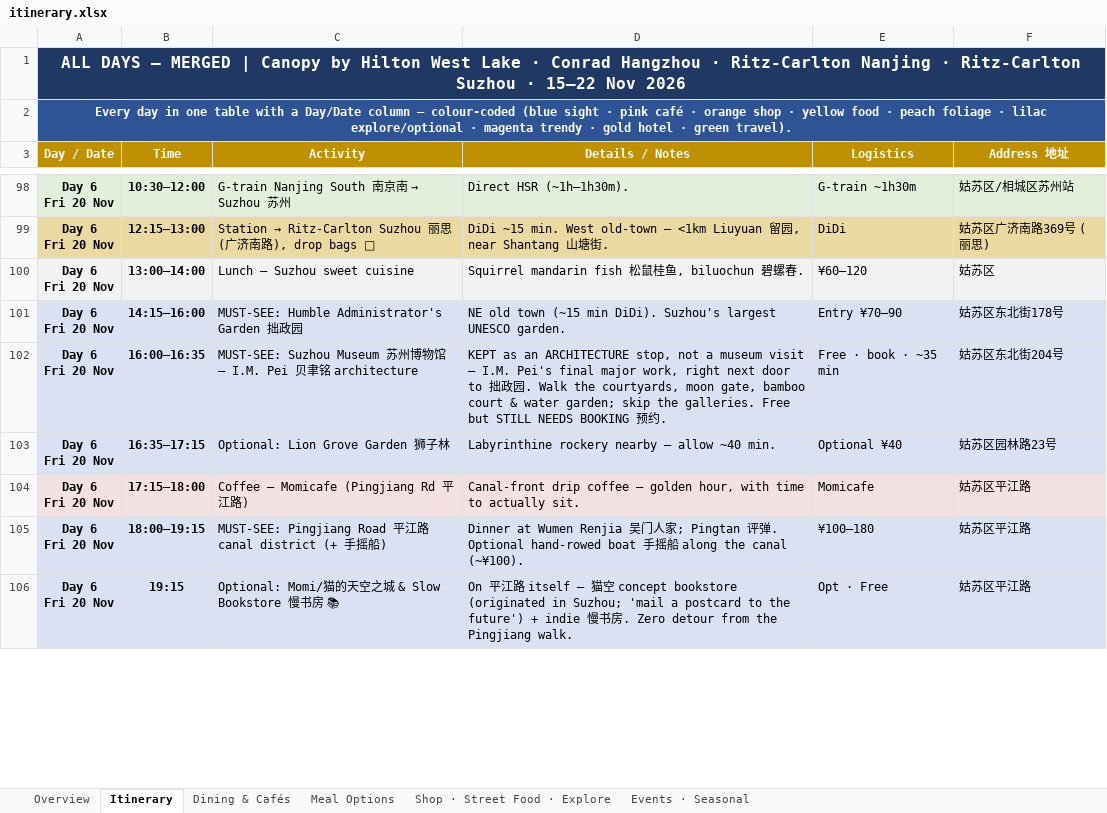
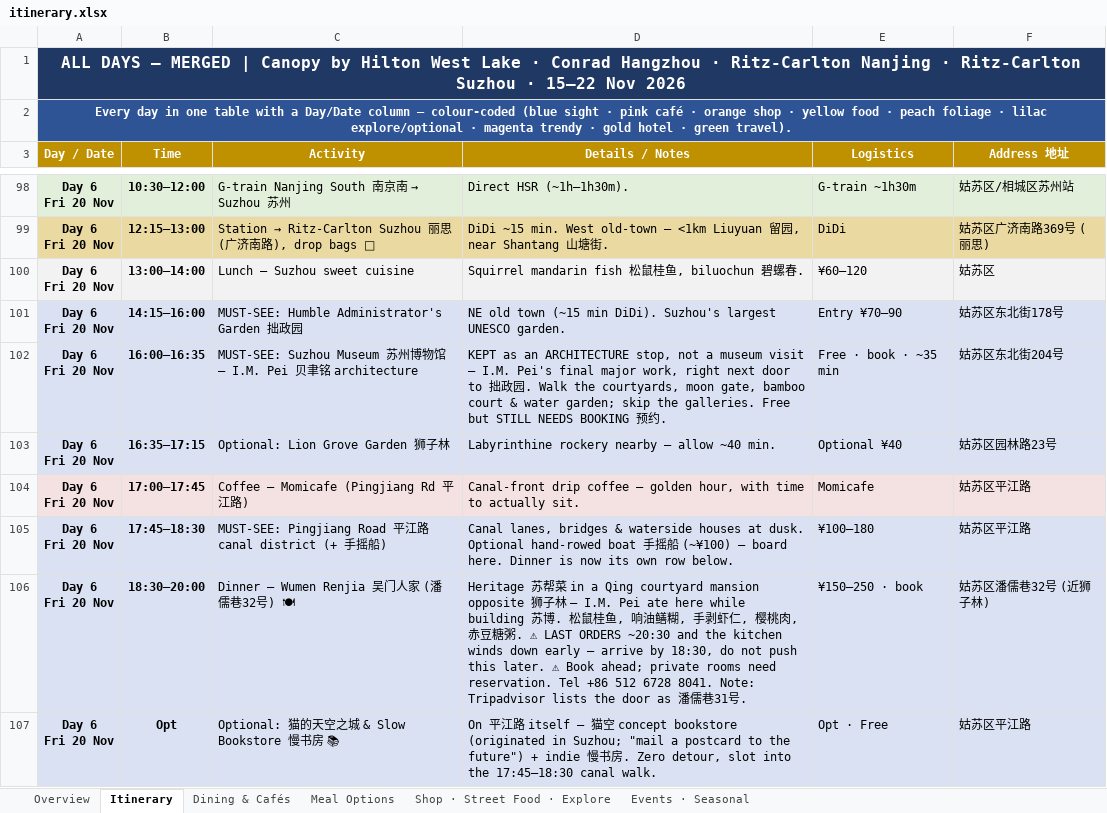
Before and after one commit to lotzehaw-coder/jiangnan-trip-planner, an Excel workbook: tools/itinerary.xlsx, sheet Itinerary, drawn as a sheet; only a part is shown, gaps mark what is left out; values as stored, in another font and other column widths than the file's, no borders; addresses are those after the commit; ↵ is a line break in a cell; the diff covers the shown part only; the diff names each change by its address in the sheet, - before the commit and + after, or states it on an @@ line.

```diff
--- a/tools/itinerary.xlsx (sheet Itinerary)
+++ b/tools/itinerary.xlsx (sheet Itinerary)
-B104 (Time): 17:15–18:00
+B104 (Time): 17:00–17:45
-B105 (Time): 18:00–19:15
+B105 (Time): 17:45–18:30
-D105 (Details / Notes): Dinner at Wumen Renjia 吴门人家; Pingtan 评弹. Optional hand-rowed boat 手摇船 along the canal (~¥100).
+D105 (Details / Notes): Canal lanes, bridges & waterside houses at dusk. Optional hand-rowed boat 手摇船 (~¥100) — board here. Dinner is now its own row below.
+row 106: Day 6 ↵ Fri 20 Nov | 18:30–20:00 | Dinner — Wumen Renjia 吴门人家 (潘儒巷32号) 🍽 | Heritage 苏帮菜 in a Qing courtyard mansion opposite 狮子林 — I.M. Pei ate here while building 苏博. 松鼠桂鱼, 响油鳝糊, 手剥虾仁, 樱桃肉, 赤豆糖粥. ⚠ LAST ORDERS ~20:30 and the kitchen winds down early — arrive by 18:30, do not push this later. ⚠ Book ahead; private rooms need reservation. Tel +86 512 6728 8041. Note: Tripadvisor lists the door as 潘儒巷31号. | ¥150–250 · book | 姑苏区潘儒巷32号 (近狮子林)
-B107 (Time): 19:15
+B107 (Time): Opt
-C107 (Activity): Optional: Momi/猫的天空之城 & Slow Bookstore 慢书房 📚
+C107 (Activity): Optional: 猫的天空之城 & Slow Bookstore 慢书房 📚
-D107 (Details / Notes): …in Suzhou; 'mail a postcard to the future') + indie 慢书房. Zero detour from the Pingjiang walk.
+D107 (Details / Notes): …in Suzhou; "mail a postcard to the future") + indie 慢书房. Zero detour, slot into the 17:45–18:30 canal walk.
```
Also changed, not shown: 3 added rows, 2 removed rows, 6 edited cells and cell formats elsewhere in this sheet, 1 other file.
